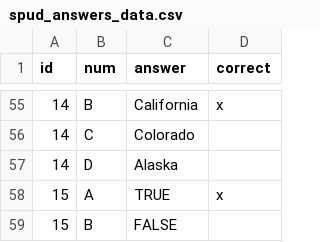
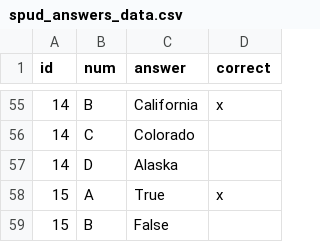
Before and after one commit to sfchronicle/quiz-template, a CSV file: data/spud_answers_data.csv, drawn as a sheet; only a part is shown, gaps mark what is left out.

```diff
--- a/data/spud_answers_data.csv
+++ b/data/spud_answers_data.csv
@@ -57,3 +57,3 @@ id,num,answer,correct
 14,D,Alaska,
-15,A,TRUE,x
-15,B,FALSE,
+15,A,True,x
+15,B,False,
```
Also changed, not shown: data/spud_quiz_data.csv, 6 other files.
